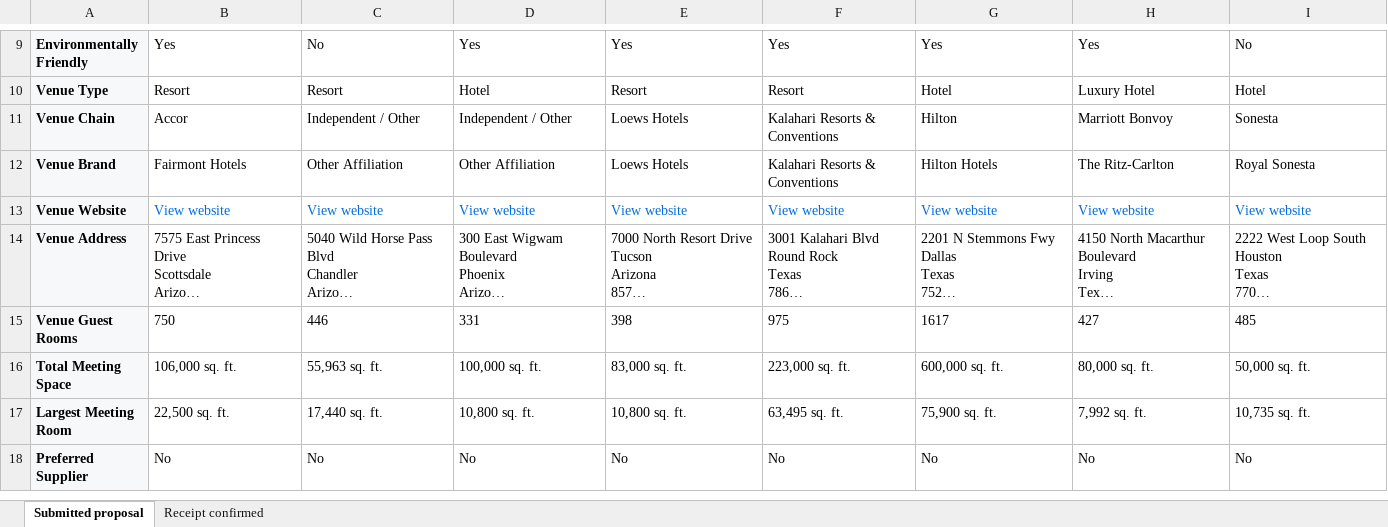
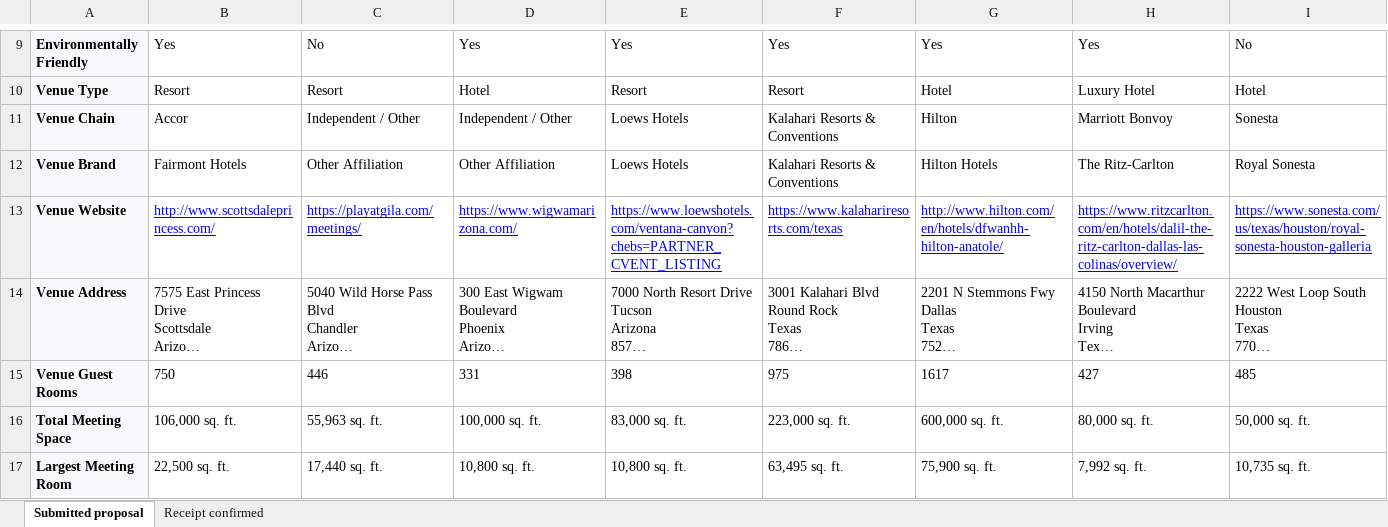
Before and after one commit to docevents/doc-events-sourcing-ibsa-2028, an Excel workbook: NSM_IBSA_2028.xlsx, sheet Submitted proposal, drawn as a sheet; only a part is shown, gaps mark what is left out; the shorter side is filled out with more unchanged rows; long unchanged cells end in …; values as stored, in another font and other column widths than the file's, no borders; charts and pictures not drawn; removed rows and columns are numbered as before the commit, all else as after; rows hold the shown columns only; the diff names each change by its address in the sheet, - before the commit and + after, or states it on an @@ line.

```diff
--- a/NSM_IBSA_2028.xlsx (sheet Submitted proposal)
+++ b/NSM_IBSA_2028.xlsx (sheet Submitted proposal)
-row 13: Venue Website | View website | View website | View website | View website | View website | View website | View website | View website
+row 13: Venue Website | http://www.scottsdaleprincess.com/ | https://playatgila.com/meetings/ | https://www.wigwamarizona.com/ | https://www.loewshotels.com/ventana-canyon?chebs=PARTNER_CVENT_LISTING | https://www.kalahariresorts.com/texas | http://www.hilton.com/en/hotels/dfwanhh-hilton-anatole/ | https://www.ritzcarlton.com/en/hotels/dalil-the-ritz-carlton-dallas-las-colinas/overview/ | https://www.sonesta.com/us/texas/houston/royal-sonesta-houston-galleria
```
Also changed, not shown: 1 other file.
